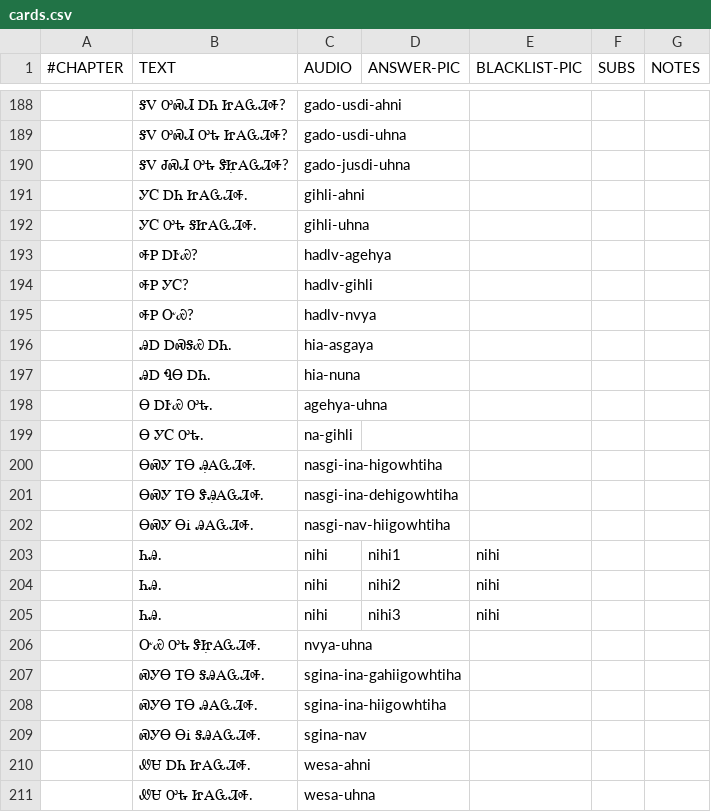
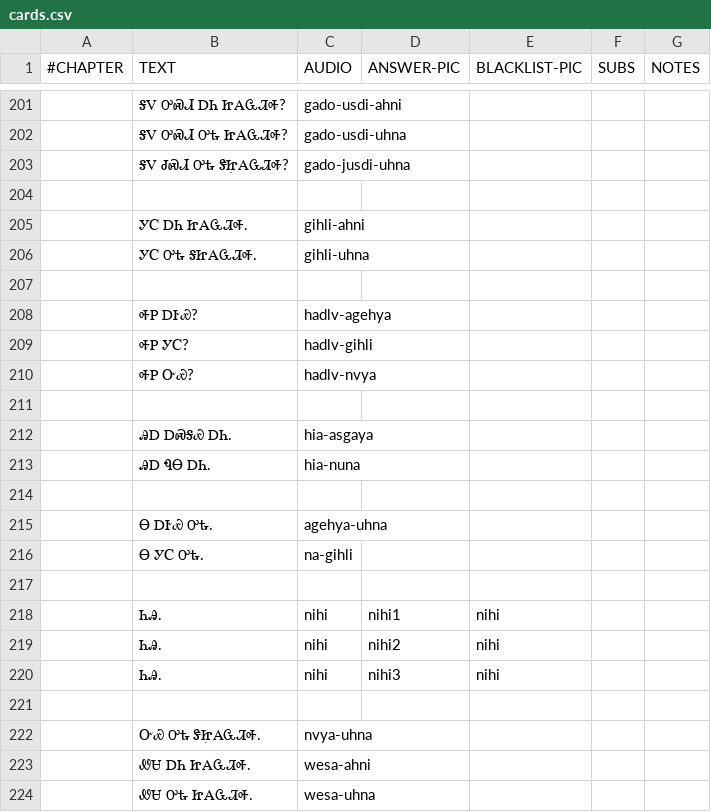
Before and after one commit to CherokeeLanguage/cll1-gdx, a CSV file: cll2ev1-gdx/android/assets/card-data/cards.csv, drawn as a sheet; only a part is shown, gaps mark what is left out; removed rows and columns are numbered as before the commit, all else as after; the diff covers the shown part only; the diff names each change by its address in the sheet, - before the commit and + after, or states it on an @@ line.

```diff
--- a/cll2ev1-gdx/android/assets/card-data/cards.csv
+++ b/cll2ev1-gdx/android/assets/card-data/cards.csv
+row 204: (empty)
+row 207: (empty)
+row 211: (empty)
+row 214: (empty)
-row 217:  | ᎾᏍᎩ ᎢᎾ Ꭿ̣ᎪᏩᏘᎭ. | nasgi-ina-higowhtiha
+row 217: (empty)
-row 201:  | ᎾᏍᎩ ᎢᎾ ᏕᎯ̣ᎪᏩᏘᎭ. | nasgi-ina-dehigowhtiha
-row 202:  | ᎾᏍᎩ ᎾᎥ ᎯᎪᏩᏘᎭ. | nasgi-nav-hiigowhtiha
+row 221: (empty)
-row 207:  | ᏍᎩᎾ ᎢᎾ ᎦᎯᎪᏩᏘᎭ. | sgina-ina-gahiigowhtiha
-row 208:  | ᏍᎩᎾ ᎢᎾ ᎯᎪᏩᏘᎭ. | sgina-ina-hiigowhtiha
-row 209:  | ᏍᎩᎾ ᎾᎥ ᎦᎯᎪᏩᏘᎭ. | sgina-nav
```
Also changed, not shown: 14 added rows, 1 removed row, 1 moved row and 9 edited cells elsewhere in this file, 28 other files.
